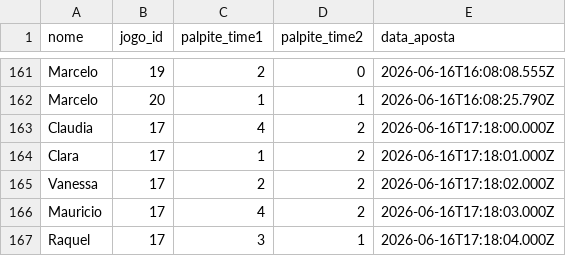
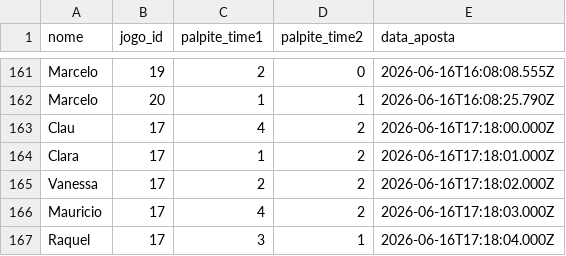
Before and after one commit to mauriciocgomes/BolaoCopa2026, a CSV file: data/apostas.csv, drawn as a sheet; only a part is shown, gaps mark what is left out.

Commit message:
download

```diff
--- a/data/apostas.csv
+++ b/data/apostas.csv
@@ -162,3 +162,3 @@ Marcelo,19,2,0,2026-06-16T16:08:08.555Z
 Marcelo,20,1,1,2026-06-16T16:08:25.790Z
-Claudia,17,4,2,2026-06-16T17:18:00.000Z
+Clau,17,4,2,2026-06-16T17:18:00.000Z
 Clara,17,1,2,2026-06-16T17:18:01.000Z
```
